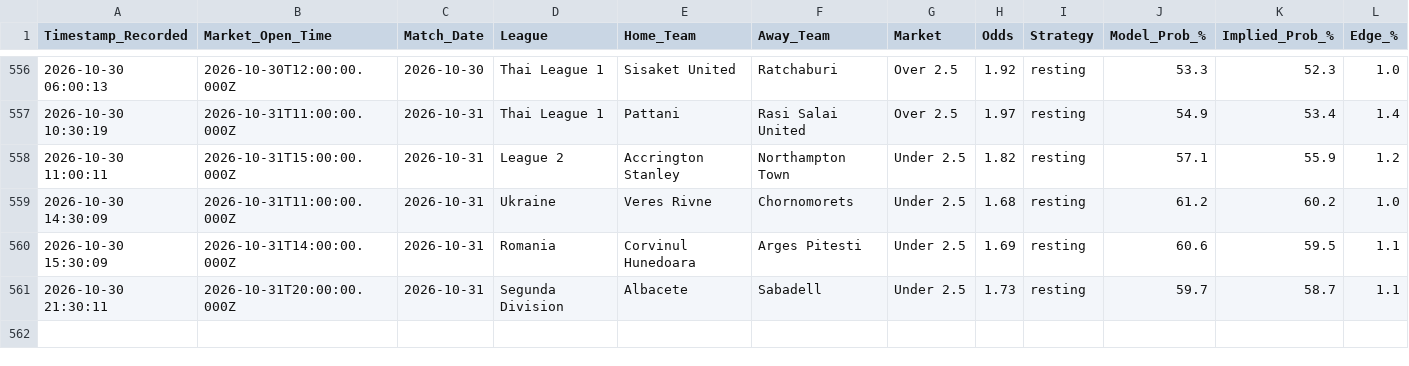
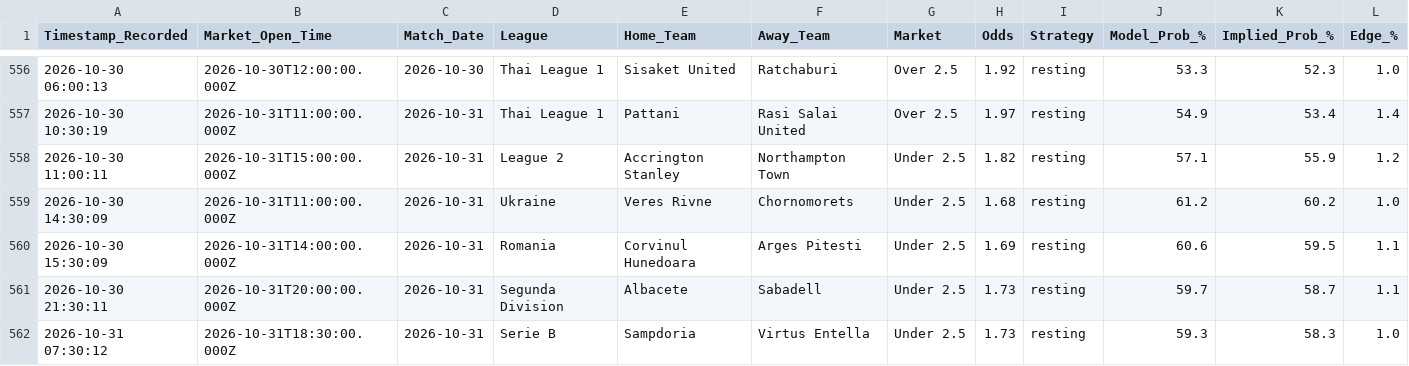
Before and after one commit to gavincruise-code/football-betting-edge, a CSV file: placed_bets_log.csv, drawn as a sheet; only a part is shown, gaps mark what is left out; rows hold the shown columns only; the diff names each change by its address in the sheet, - before the commit and + after, or states it on an @@ line.

Commit message:
Auto-sync bet log

```diff
--- a/placed_bets_log.csv
+++ b/placed_bets_log.csv
+row 562: 2026-10-31 07:30:12 | 2026-10-31T18:30:00.000Z | 2026-10-31 | Serie B | Sampdoria | Virtus Entella | Under 2.5 | 1.73 | resting | 59.3 | 58.3 | 1.0
```
